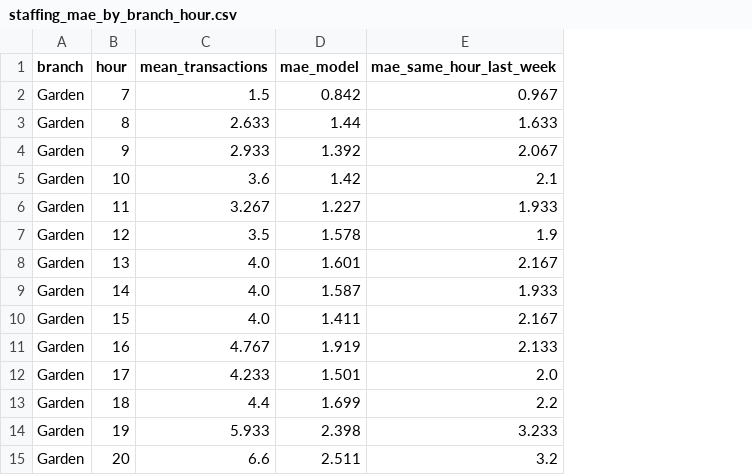
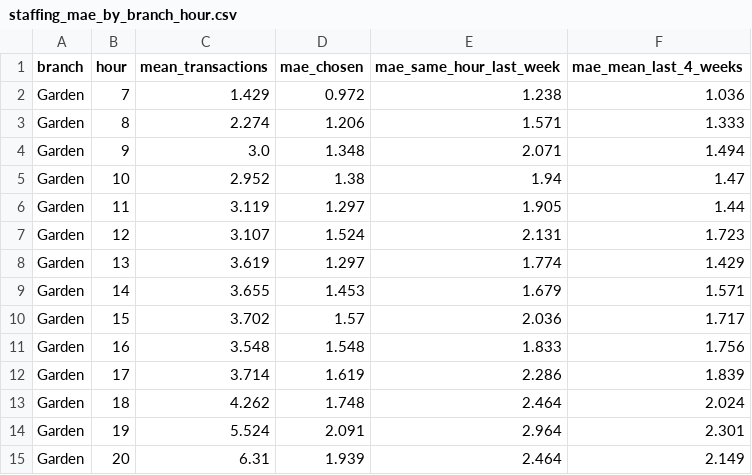
Before and after one commit to rakanhmd/eece490-hackathon, a CSV file: results/staffing_mae_by_branch_hour.csv, drawn as a sheet; only a part is shown; removed rows and columns are numbered as before the commit, all else as after; the diff covers the shown part only; the diff names each change by its address in the sheet, - before the commit and + after, or states it on an @@ line.

```diff
--- a/results/staffing_mae_by_branch_hour.csv
+++ b/results/staffing_mae_by_branch_hour.csv
-column D (mae_model), rows 2-15: 0.842 | 1.44 | 1.392 | 1.42 | 1.227 | 1.578 | 1.601 | 1.587 | 1.411 | 1.919 | 1.501 | 1.699 | 2.398 | 2.511
+column D (mae_chosen), rows 2-15: 0.972 | 1.206 | 1.348 | 1.38 | 1.297 | 1.524 | 1.297 | 1.453 | 1.57 | 1.548 | 1.619 | 1.748 | 2.091 | 1.939
+column F (mae_mean_last_4_weeks), rows 2-15: 1.036 | 1.333 | 1.494 | 1.47 | 1.44 | 1.723 | 1.429 | 1.571 | 1.717 | 1.756 | 1.839 | 2.024 | 2.301 | 2.149
-C2 (mean_transactions): 1.5
+C2 (mean_transactions): 1.429
-E2 (mae_same_hour_last_week): 0.967
+E2 (mae_same_hour_last_week): 1.238
-C3 (mean_transactions): 2.633
+C3 (mean_transactions): 2.274
-E3 (mae_same_hour_last_week): 1.633
+E3 (mae_same_hour_last_week): 1.571
-C4 (mean_transactions): 2.933
+C4 (mean_transactions): 3.0
-E4 (mae_same_hour_last_week): 2.067
+E4 (mae_same_hour_last_week): 2.071
-C5 (mean_transactions): 3.6
+C5 (mean_transactions): 2.952
-E5 (mae_same_hour_last_week): 2.1
+E5 (mae_same_hour_last_week): 1.94
-C6 (mean_transactions): 3.267
+C6 (mean_transactions): 3.119
-E6 (mae_same_hour_last_week): 1.933
+E6 (mae_same_hour_last_week): 1.905
-C7 (mean_transactions): 3.5
+C7 (mean_transactions): 3.107
-E7 (mae_same_hour_last_week): 1.9
+E7 (mae_same_hour_last_week): 2.131
-C8 (mean_transactions): 4.0
+C8 (mean_transactions): 3.619
-E8 (mae_same_hour_last_week): 2.167
+E8 (mae_same_hour_last_week): 1.774
-C9 (mean_transactions): 4.0
+C9 (mean_transactions): 3.655
-E9 (mae_same_hour_last_week): 1.933
+E9 (mae_same_hour_last_week): 1.679
-C10 (mean_transactions): 4.0
+C10 (mean_transactions): 3.702
-E10 (mae_same_hour_last_week): 2.167
+E10 (mae_same_hour_last_week): 2.036
-C11 (mean_transactions): 4.767
+C11 (mean_transactions): 3.548
-E11 (mae_same_hour_last_week): 2.133
+E11 (mae_same_hour_last_week): 1.833
-C12 (mean_transactions): 4.233
+C12 (mean_transactions): 3.714
-E12 (mae_same_hour_last_week): 2.0
+E12 (mae_same_hour_last_week): 2.286
-C13 (mean_transactions): 4.4
+C13 (mean_transactions): 4.262
-E13 (mae_same_hour_last_week): 2.2
+E13 (mae_same_hour_last_week): 2.464
-C14 (mean_transactions): 5.933
+C14 (mean_transactions): 5.524
-E14 (mae_same_hour_last_week): 3.233
+E14 (mae_same_hour_last_week): 2.964
-C15 (mean_transactions): 6.6
+C15 (mean_transactions): 6.31
-E15 (mae_same_hour_last_week): 3.2
+E15 (mae_same_hour_last_week): 2.464
```
Also changed, not shown: 74 edited cells elsewhere in this file, results/results.csv, results/staffing_break_sensitivity.csv, 20 other files.
